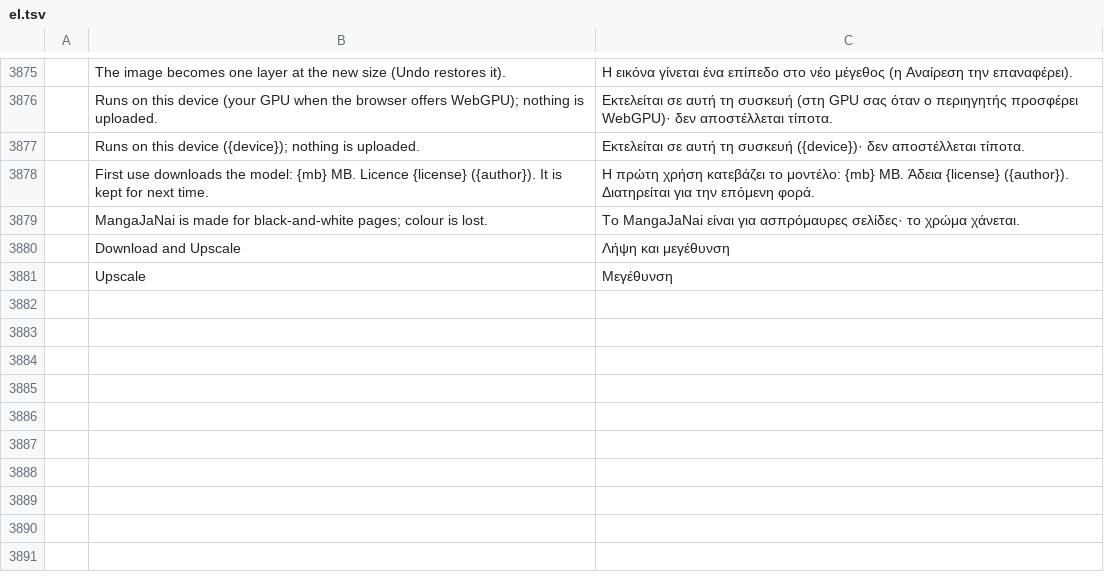
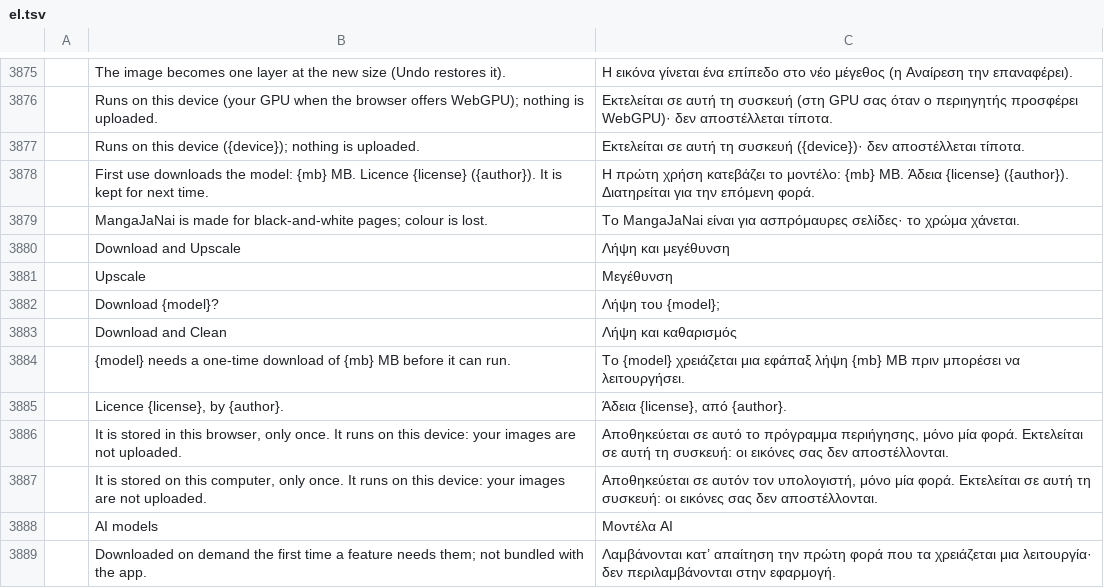
Before and after one commit to ChoqueCastroLD/capishot, a TSV file: crates/ui-egui/src/i18n/el.tsv, drawn as a sheet; only a part is shown, gaps mark what is left out; the diff names each change by its address in the sheet, - before the commit and + after, or states it on an @@ line.

```diff
--- a/crates/ui-egui/src/i18n/el.tsv
+++ b/crates/ui-egui/src/i18n/el.tsv
+row 3882:  | Download {model}? | Λήψη του {model};
+row 3883:  | Download and Clean | Λήψη και καθαρισμός
+row 3884:  | {model} needs a one-time download of {mb} MB before it can run. | Το {model} χρειάζεται μια εφάπαξ λήψη {mb} MB πριν μπορέσει να λειτουργήσει.
+row 3885:  | Licence {license}, by {author}. | Άδεια {license}, από {author}.
+row 3886:  | It is stored in this browser, only once. It runs on this device: your images are not uploaded. | Αποθηκεύεται σε αυτό το πρόγραμμα περιήγησης, μόνο μία φορά. Εκτελείται σε αυτή τη συσκευή: οι εικόνες σας δεν αποστέλλονται.
+row 3887:  | It is stored on this computer, only once. It runs on this device: your images are not uploaded. | Αποθηκεύεται σε αυτόν τον υπολογιστή, μόνο μία φορά. Εκτελείται σε αυτή τη συσκευή: οι εικόνες σας δεν αποστέλλονται.
+row 3888:  | AI models | Μοντέλα AI
+row 3889:  | Downloaded on demand the first time a feature needs them; not bundled with the app. | Λαμβάνονται κατ’ απαίτηση την πρώτη φορά που τα χρειάζεται μια λειτουργία· δεν περιλαμβάνονται στην εφαρμογή.
```
Also changed, not shown: crates/ui-egui/src/i18n/fr.tsv, crates/ui-egui/src/i18n/ja.tsv, 28 other files.
